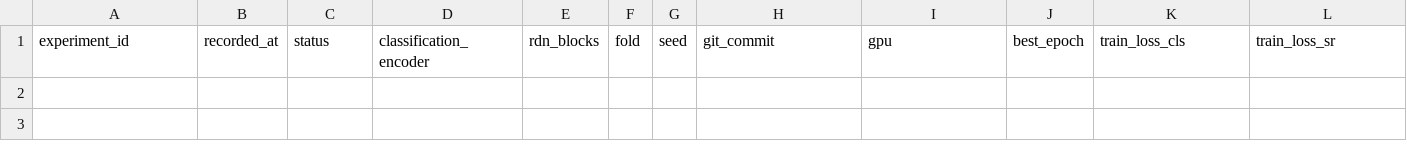
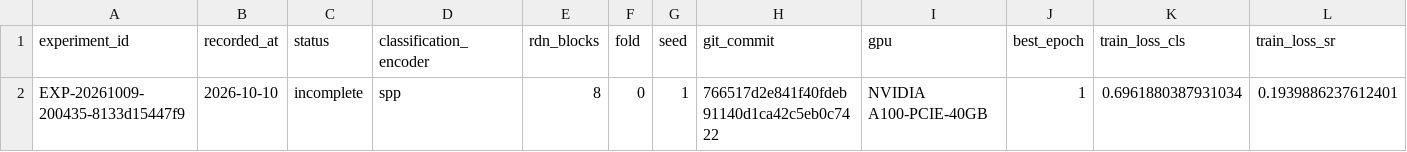
Before and after one commit to QInjian-yy/metasr-e2e, a CSV file: E2E_MetaSR/results/summary.csv, drawn as a sheet; only a part is shown; rows hold the shown columns only; the diff names each change by its address in the sheet, - before the commit and + after, or states it on an @@ line.

Commit message:
Record SPP-D8 fold 0 training trend and raw artifacts

```diff
--- a/E2E_MetaSR/results/summary.csv
+++ b/E2E_MetaSR/results/summary.csv
+row 2: EXP-20261009-200435-8133d15447f9 | 2026-10-10 | incomplete | spp | 8 | 0 | 1 | 766517d2e841f40fdeb91140d1ca42c5eb0c7422 | NVIDIA A100-PCIE-40GB | 1 | 0.6961880387931034 | 0.1939886237612401
```
Also changed, not shown: 4 other files.
